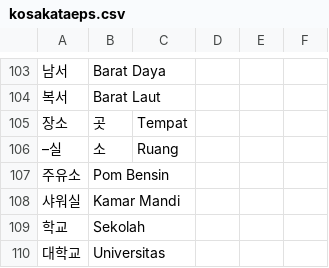
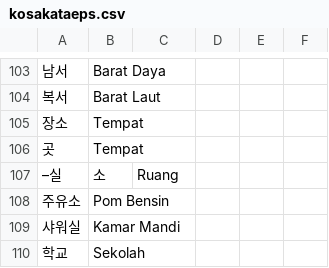
Before and after one commit to ulilyusuf/quiz, a CSV file: kosakataeps.csv, drawn as a sheet; only a part is shown, gaps mark what is left out; the shorter side is filled out with more unchanged rows.

Commit message:
Update kosakataeps.csv

```diff
--- a/kosakataeps.csv
+++ b/kosakataeps.csv
@@ -104,3 +104,4 @@
 복서,Barat Laut
-장소, 곳,Tempat
+장소,Tempat
+곳,Tempat
 –실, 소,Ruang
```
